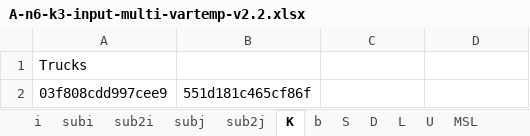
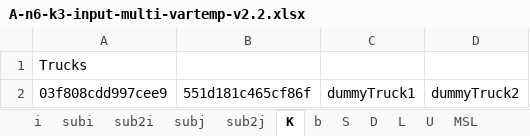
Before and after one commit to Yousuf98/Cold-supply-chain, an Excel workbook: GamsResources/A-n6-k3-input-multi-vartemp-v2.2.xlsx, sheet K, drawn as a sheet; values as stored, in another font and other column widths than the file's, no borders; the diff names each change by its address in the sheet, - before the commit and + after, or states it on an @@ line.

```diff
--- a/GamsResources/A-n6-k3-input-multi-vartemp-v2.2.xlsx (sheet K)
+++ b/GamsResources/A-n6-k3-input-multi-vartemp-v2.2.xlsx (sheet K)
-C2: (empty)
+C2: dummyTruck1
-D2: (empty)
+D2: dummyTruck2
```
Also changed, not shown: sheet RLoad, sheet Cap, sheet U, sheet M, GamsResources/A-n6-k3-output-multi-vartemp-v2.2.xlsx, 6 other files.
